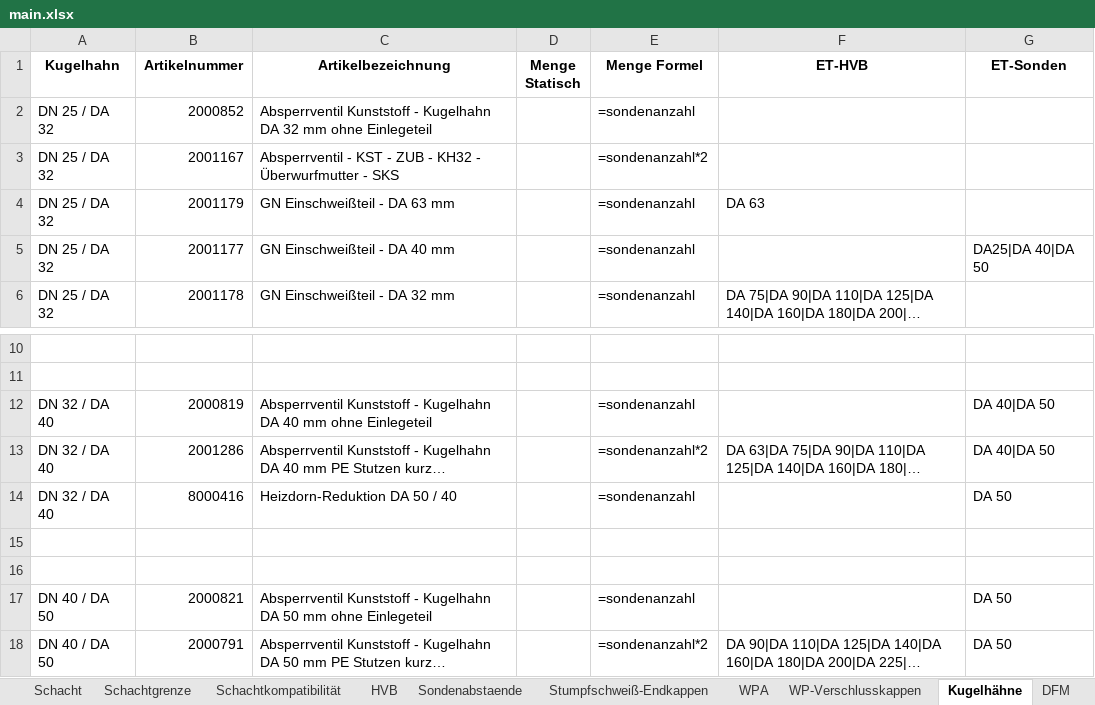
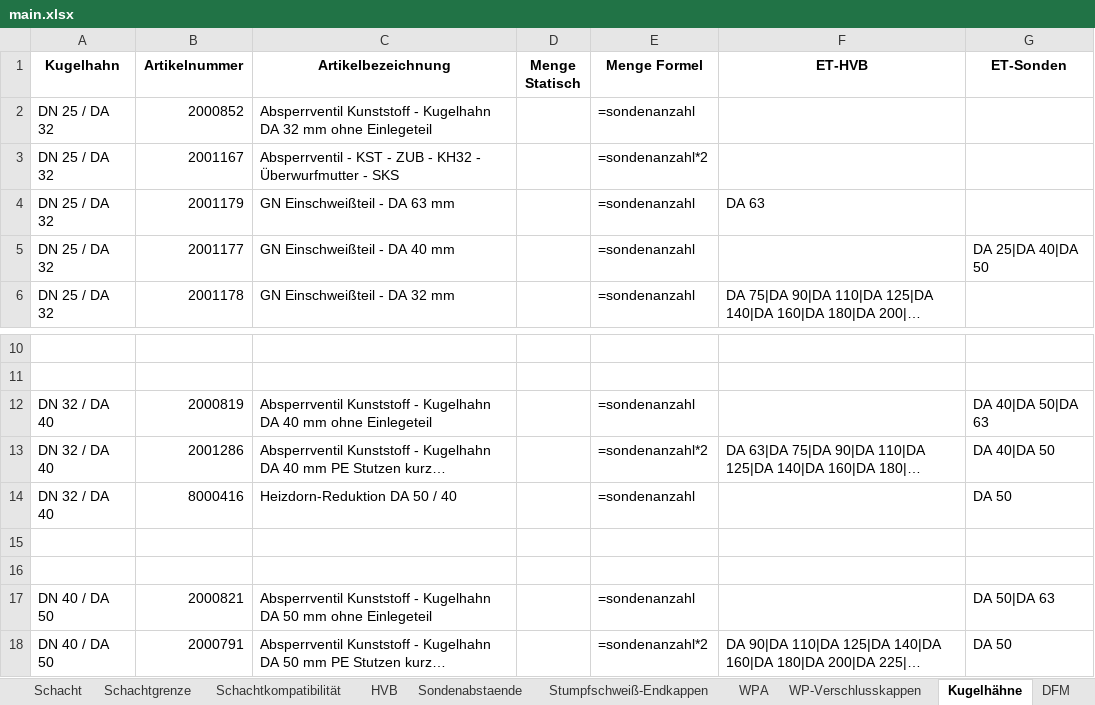
Before and after one commit to sami7645/bom-configurator, an Excel workbook: main excel/main.xlsx, sheet Kugelhähne, drawn as a sheet; only a part is shown, gaps mark what is left out; long unchanged cells end in …; values as stored, in another font and other column widths than the file's, no borders; charts and pictures not drawn; the diff names each change by its address in the sheet, - before the commit and + after, or states it on an @@ line.

```diff
--- a/main excel/main.xlsx (sheet Kugelhähne)
+++ b/main excel/main.xlsx (sheet Kugelhähne)
-G5 (ET-Sonden): DA25|DA 40|DA 50
+G5 (ET-Sonden): DA 25|DA 40|DA 50
-G12 (ET-Sonden): DA 40|DA 50
+G12 (ET-Sonden): DA 40|DA 50|DA 63
-G17 (ET-Sonden): DA 50
+G17 (ET-Sonden): DA 50|DA 63
```
Also changed, not shown: sheet Schacht, charts or pictures, 1 other file.
